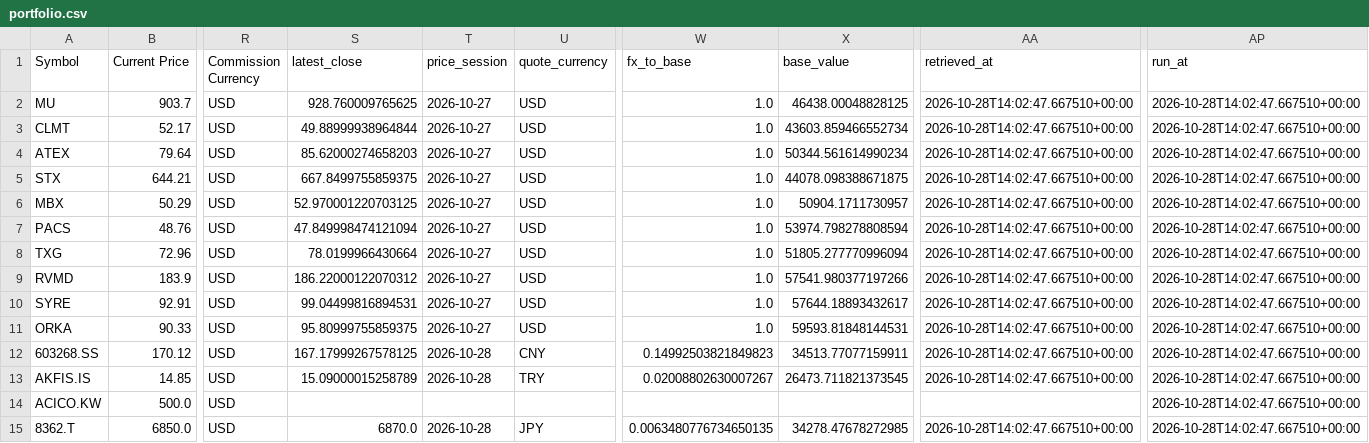
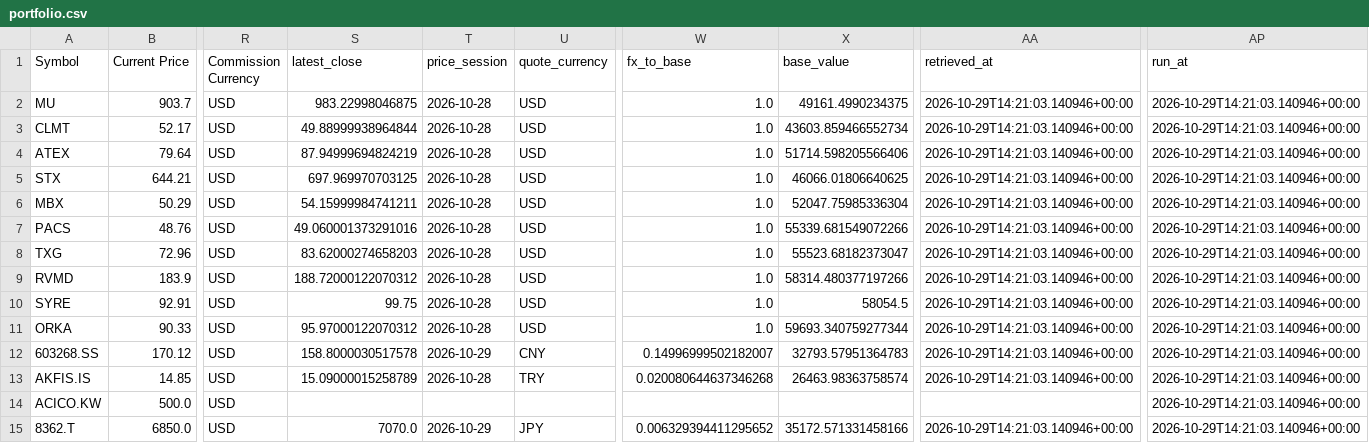
Before and after one commit to marcus-kung/BTC, a CSV file: daily_monitor/output/portfolio.csv, drawn as a sheet; only a part is shown, gaps mark what is left out; the diff covers the shown part only; the diff names each change by its address in the sheet, - before the commit and + after, or states it on an @@ line.

```diff
--- a/daily_monitor/output/portfolio.csv
+++ b/daily_monitor/output/portfolio.csv
-S2 (latest_close): 928.760009765625
+S2 (latest_close): 983.22998046875
-T2:T11 (price_session): 2026-10-27
+T2:T11 (price_session): 2026-10-28
-X2 (base_value): 46438.00048828125
+X2 (base_value): 49161.4990234375
-AA2:AA13 (retrieved_at): 2026-10-28T14:02:47.667510+00:00
+AA2:AA13 (retrieved_at): 2026-10-29T14:21:03.140946+00:00
-AP2:AP15 (run_at): 2026-10-28T14:02:47.667510+00:00
+AP2:AP15 (run_at): 2026-10-29T14:21:03.140946+00:00
-S4 (latest_close): 85.62000274658203
+S4 (latest_close): 87.94999694824219
-X4 (base_value): 50344.561614990234
+X4 (base_value): 51714.598205566406
-S5 (latest_close): 667.8499755859375
+S5 (latest_close): 697.969970703125
-X5 (base_value): 44078.098388671875
+X5 (base_value): 46066.01806640625
-S6 (latest_close): 52.970001220703125
+S6 (latest_close): 54.15999984741211
-X6 (base_value): 50904.1711730957
+X6 (base_value): 52047.75985336304
-S7 (latest_close): 47.849998474121094
+S7 (latest_close): 49.060001373291016
-X7 (base_value): 53974.798278808594
+X7 (base_value): 55339.681549072266
-S8 (latest_close): 78.0199966430664
+S8 (latest_close): 83.62000274658203
-X8 (base_value): 51805.277770996094
+X8 (base_value): 55523.68182373047
-S9 (latest_close): 186.22000122070312
+S9 (latest_close): 188.72000122070312
-X9 (base_value): 57541.980377197266
+X9 (base_value): 58314.480377197266
-S10 (latest_close): 99.04499816894531
+S10 (latest_close): 99.75
-X10 (base_value): 57644.18893432617
+X10 (base_value): 58054.5
-S11 (latest_close): 95.80999755859375
+S11 (latest_close): 95.97000122070312
-X11 (base_value): 59593.81848144531
+X11 (base_value): 59693.340759277344
-S12 (latest_close): 167.17999267578125
+S12 (latest_close): 158.8000030517578
-T12 (price_session): 2026-10-28
+T12 (price_session): 2026-10-29
-W12 (fx_to_base): 0.14992503821849823
+W12 (fx_to_base): 0.14996999502182007
-X12 (base_value): 34513.77077159911
+X12 (base_value): 32793.57951364783
-W13 (fx_to_base): 0.02008802630007267
+W13 (fx_to_base): 0.020080644637346268
-X13 (base_value): 26473.711821373545
+X13 (base_value): 26463.98363758574
-S15 (latest_close): 6870.0
+S15 (latest_close): 7070.0
-T15 (price_session): 2026-10-28
+T15 (price_session): 2026-10-29
-W15 (fx_to_base): 0.0063480776734650135
+W15 (fx_to_base): 0.006329394411295652
-X15 (base_value): 34278.47678272985
+X15 (base_value): 35172.571331458166
-AA15 (retrieved_at): 2026-10-28T14:02:47.667510+00:00
+AA15 (retrieved_at): 2026-10-29T14:21:03.140946+00:00
```
Also changed, not shown: 36 edited cells elsewhere in this file, daily_monitor/output/screen.csv, 3 other files.
